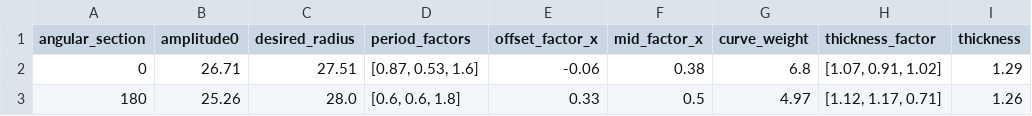
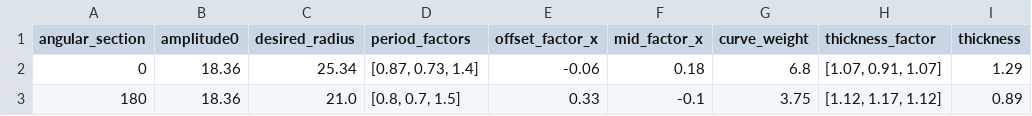
Before and after one commit to Kempy02/generate-telescopic-models, a CSV file: datasets/configs/bending3.csv, drawn as a sheet.

```diff
--- a/datasets/configs/bending3.csv
+++ b/datasets/configs/bending3.csv
@@ -1,3 +1,3 @@
 angular_section,amplitude0,desired_radius,period_factors,offset_factor_x,mid_factor_x,curve_weight,thickness_factor,thickness
-0,26.71,27.51,"[0.87, 0.53, 1.6]",-0.06,0.38,6.8,"[1.07, 0.91, 1.02]",1.29
-180,25.26,28.0,"[0.6, 0.6, 1.8]",0.33,0.5,4.97,"[1.12, 1.17, 0.71]",1.26
+0,18.36,25.34,"[0.87, 0.73, 1.4]",-0.06,0.18,6.8,"[1.07, 0.91, 1.07]",1.29
+180,18.36,21.0,"[0.8, 0.7, 1.5]",0.33,-0.1,3.75,"[1.12, 1.17, 1.12]",0.89
```
Also changed, not shown: datasets/configs/bending10.csv, datasets/configs/bending4.csv, 28 other files.
